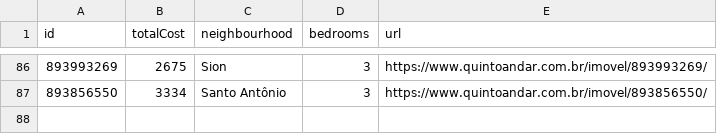
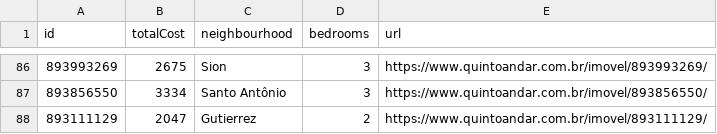
Before and after one commit to a-moreira/apto, a CSV file: data/aptos.csv, drawn as a sheet; only a part is shown, gaps mark what is left out.

```diff
--- a/data/aptos.csv
+++ b/data/aptos.csv
@@ -87 +87,2 @@ id,totalCost,neighbourhood,bedrooms,url
 893856550,3334,Santo Antônio,3,https://www.quintoandar.com.br/imovel/893856550/
+893111129,2047,Gutierrez,2,https://www.quintoandar.com.br/imovel/893111129/
```
